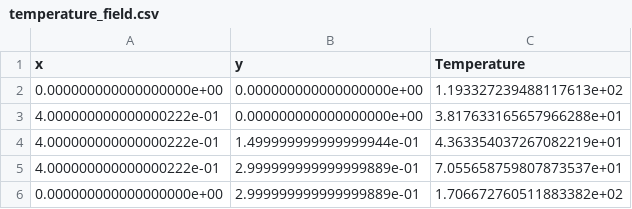
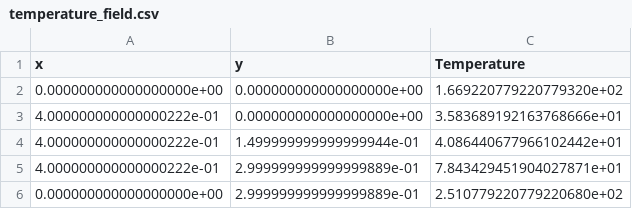
Before and after one commit to MichAlex203/comp_mechII_Project1, a CSV file: temperature_field.csv, drawn as a sheet.

```diff
--- a/temperature_field.csv
+++ b/temperature_field.csv
@@ -1,6 +1,6 @@
 x,y,Temperature
-0.000000000000000000e+00,0.000000000000000000e+00,1.193327239488117613e+02
-4.000000000000000222e-01,0.000000000000000000e+00,3.817633165657966288e+01
-4.000000000000000222e-01,1.499999999999999944e-01,4.363354037267082219e+01
-4.000000000000000222e-01,2.999999999999999889e-01,7.055658759807873537e+01
-0.000000000000000000e+00,2.999999999999999889e-01,1.706672760511883382e+02
+0.000000000000000000e+00,0.000000000000000000e+00,1.669220779220779320e+02
+4.000000000000000222e-01,0.000000000000000000e+00,3.583689192163768666e+01
+4.000000000000000222e-01,1.499999999999999944e-01,4.086440677966102442e+01
+4.000000000000000222e-01,2.999999999999999889e-01,7.843429451904027871e+01
+0.000000000000000000e+00,2.999999999999999889e-01,2.510779220779220680e+02
```
Also changed, not shown: 3 other files.
